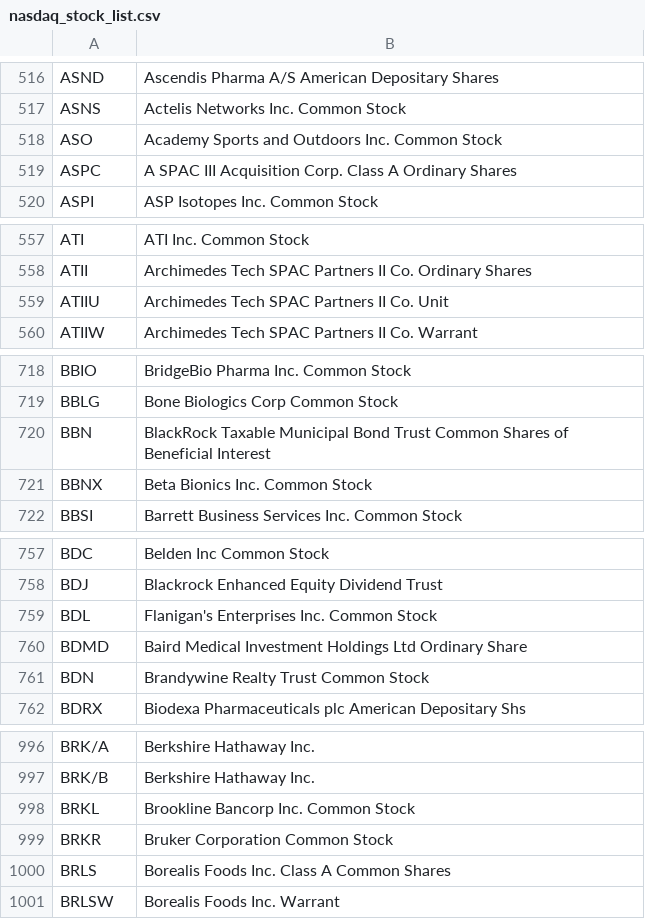
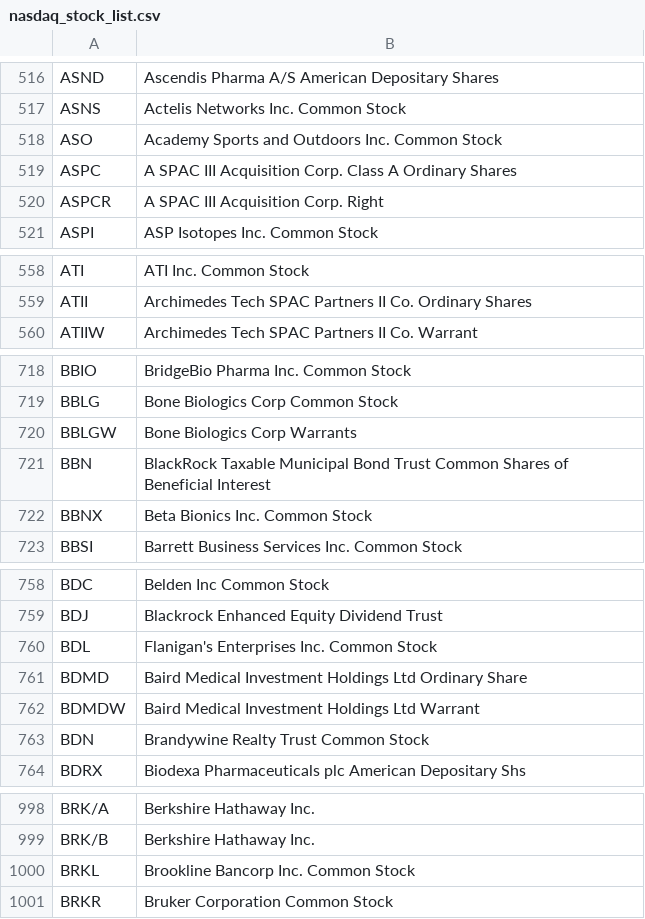
Before and after one commit to ddkerty/Stock, a CSV file: nasdaq_stock_list.csv, drawn as a sheet; only a part is shown, gaps mark what is left out; the diff covers the shown part only.

```diff
--- a/nasdaq_stock_list.csv
+++ b/nasdaq_stock_list.csv
@@ -519,2 +519,3 @@ ASO,Academy Sports and Outdoors Inc. Common Stock
 ASPC,A SPAC III Acquisition Corp. Class A Ordinary Shares
+ASPCR,A SPAC III Acquisition Corp. Right
 ASPI,ASP Isotopes Inc. Common Stock
@@ -558,3 +559,2 @@ ATI,ATI Inc. Common Stock
 ATII,Archimedes Tech SPAC Partners II Co. Ordinary Shares
-ATIIU,Archimedes Tech SPAC Partners II Co. Unit
 ATIIW,Archimedes Tech SPAC Partners II Co. Warrant
@@ -719,2 +719,3 @@ BBIO,BridgeBio Pharma Inc. Common Stock
 BBLG,Bone Biologics Corp Common Stock
+BBLGW,Bone Biologics Corp Warrants
 BBN,BlackRock Taxable Municipal Bond Trust Common Shares of Beneficial Interest
@@ -760,2 +761,3 @@ BDL,Flanigan's Enterprises Inc. Common Stock
 BDMD,Baird Medical Investment Holdings Ltd Ordinary Share
+BDMDW,Baird Medical Investment Holdings Ltd Warrant
 BDN,Brandywine Realty Trust Common Stock
@@ -999,3 +1001 @@ BRKL,Brookline Bancorp Inc. Common Stock
 BRKR,Bruker Corporation Common Stock
-BRLS,Borealis Foods Inc. Class A Common Shares
-BRLSW,Borealis Foods Inc. Warrant
```
Also changed, not shown: 2 edited cells elsewhere in this file, 4 other files.
